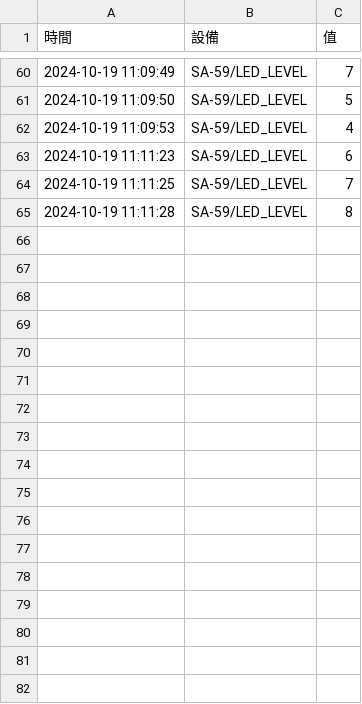
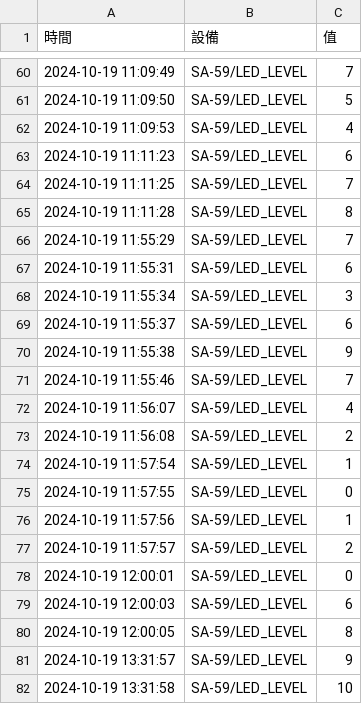
Before and after one commit to U120471683/PICO-WH, a CSV file: pico/MQTT/project2/lesson13/computer/data/2024-10-19.csv, drawn as a sheet; only a part is shown, gaps mark what is left out.

```diff
--- a/pico/MQTT/project2/lesson13/computer/data/2024-10-19.csv
+++ b/pico/MQTT/project2/lesson13/computer/data/2024-10-19.csv
@@ -65 +65,18 @@
 2024-10-19 11:11:28,SA-59/LED_LEVEL,8
+2024-10-19 11:55:29,SA-59/LED_LEVEL,7
+2024-10-19 11:55:31,SA-59/LED_LEVEL,6
+2024-10-19 11:55:34,SA-59/LED_LEVEL,3
+2024-10-19 11:55:37,SA-59/LED_LEVEL,6
+2024-10-19 11:55:38,SA-59/LED_LEVEL,9
+2024-10-19 11:55:46,SA-59/LED_LEVEL,7
+2024-10-19 11:56:07,SA-59/LED_LEVEL,4
+2024-10-19 11:56:08,SA-59/LED_LEVEL,2
+2024-10-19 11:57:54,SA-59/LED_LEVEL,1
+2024-10-19 11:57:55,SA-59/LED_LEVEL,0
+2024-10-19 11:57:56,SA-59/LED_LEVEL,1
+2024-10-19 11:57:57,SA-59/LED_LEVEL,2
+2024-10-19 12:00:01,SA-59/LED_LEVEL,0
+2024-10-19 12:00:03,SA-59/LED_LEVEL,6
+2024-10-19 12:00:05,SA-59/LED_LEVEL,8
+2024-10-19 13:31:57,SA-59/LED_LEVEL,9
+2024-10-19 13:31:58,SA-59/LED_LEVEL,10
```
Also changed, not shown: pico/MQTT/project2/lesson15/computer/data/2024-10-19.csv, 1 other file.
